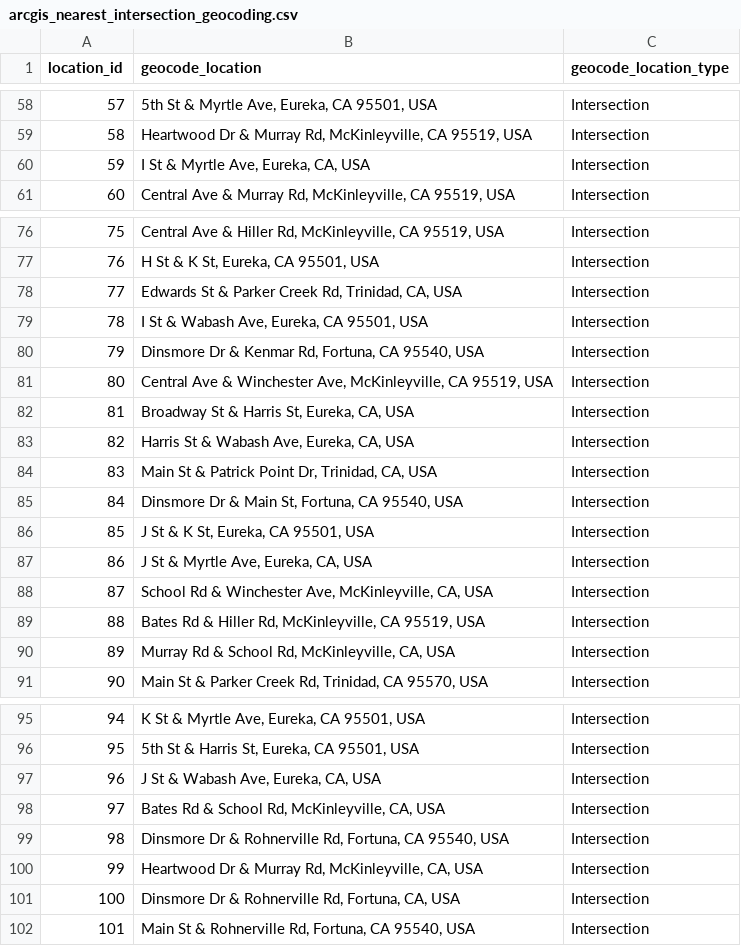
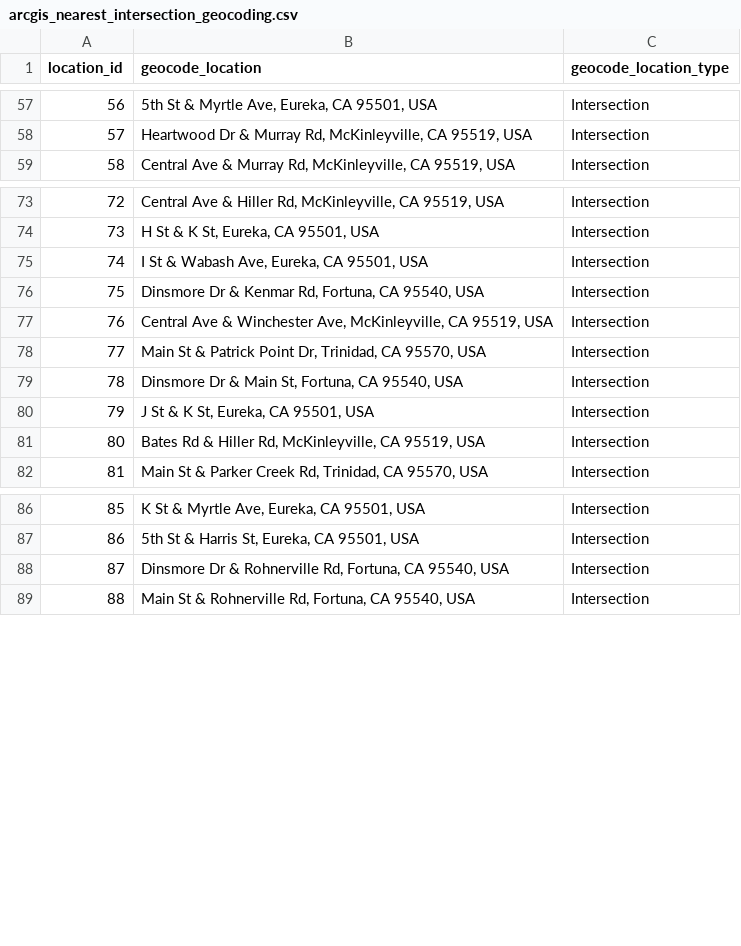
Before and after one commit to GoodLuckDiego/data311_project2, a CSV file: processed/arcgis_nearest_intersection_geocoding.csv, drawn as a sheet; only a part is shown, gaps mark what is left out; removed rows and columns are numbered as before the commit, all else as after; the diff covers the shown part only; the diff names each change by its address in the sheet, - before the commit and + after, or states it on an @@ line.

```diff
--- a/processed/arcgis_nearest_intersection_geocoding.csv
+++ b/processed/arcgis_nearest_intersection_geocoding.csv
@@ column A (location_id) renumbered between rows 34 and 101 @@
-row 60: 59 | I St & Myrtle Ave, Eureka, CA, USA | Intersection
-row 78: 77 | Edwards St & Parker Creek Rd, Trinidad, CA, USA | Intersection
-row 82: 81 | Broadway St & Harris St, Eureka, CA, USA | Intersection
-row 83: 82 | Harris St & Wabash Ave, Eureka, CA, USA | Intersection
-B78 (geocode_location): …Dr, Trinidad, CA, USA
+B78 (geocode_location): …Dr, Trinidad, CA 95570, USA
-row 87: 86 | J St & Myrtle Ave, Eureka, CA, USA | Intersection
-row 88: 87 | School Rd & Winchester Ave, McKinleyville, CA, USA | Intersection
-row 90: 89 | Murray Rd & School Rd, McKinleyville, CA, USA | Intersection
-row 97: 96 | J St & Wabash Ave, Eureka, CA, USA | Intersection
-row 98: 97 | Bates Rd & School Rd, McKinleyville, CA, USA | Intersection
-row 100: 99 | Heartwood Dr & Murray Rd, McKinleyville, CA, USA | Intersection
-row 101: 100 | Dinsmore Dr & Rohnerville Rd, Fortuna, CA, USA | Intersection
```
Also changed, not shown: 52 removed rows and 3 edited cells elsewhere in this file, 2 other files.
